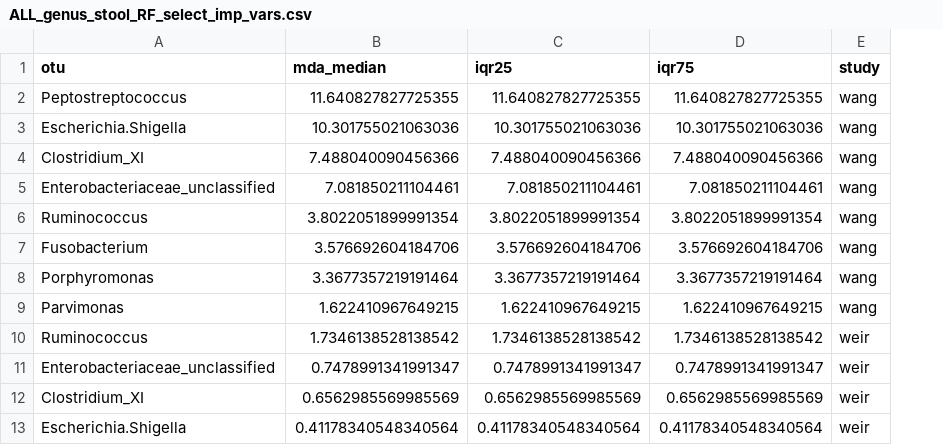
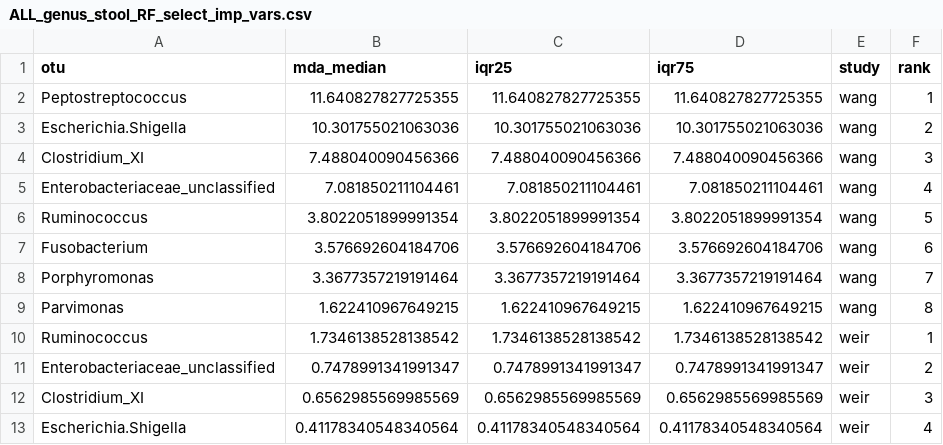
Before and after one commit to SchlossLab/Sze_CRCMetaAnalysis_mBio_2018, a CSV file: data/process/tables/ALL_genus_stool_RF_select_imp_vars.csv, drawn as a sheet; only a part is shown; the diff names each change by its address in the sheet, - before the commit and + after, or states it on an @@ line.

Commit message:
add rank to select imp data

```diff
--- a/data/process/tables/ALL_genus_stool_RF_select_imp_vars.csv
+++ b/data/process/tables/ALL_genus_stool_RF_select_imp_vars.csv
+column F (rank), rows 2-13: 1 | 2 | 3 | 4 | 5 | 6 | 7 | 8 | 1 | 2 | 3 | 4
```
